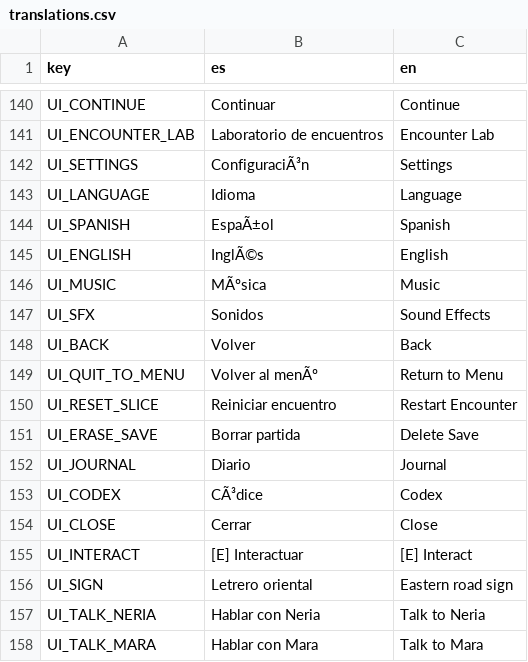
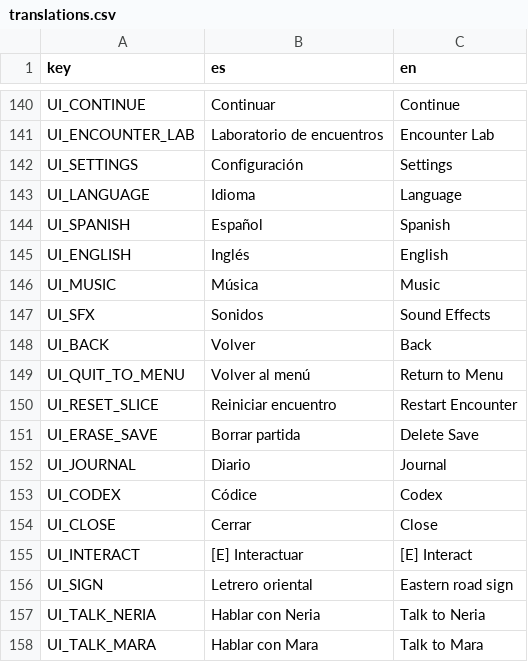
Before and after one commit to mb0k0r/the-walker, a CSV file: game/localization/translations.csv, drawn as a sheet; only a part is shown, gaps mark what is left out; the diff covers the shown part only; the diff names each change by its address in the sheet, - before the commit and + after, or states it on an @@ line.

```diff
--- a/game/localization/translations.csv
+++ b/game/localization/translations.csv
-B142 (es): ConfiguraciÃ³n
+B142 (es): Configuración
-B144 (es): EspaÃ±ol
+B144 (es): Español
-B145 (es): InglÃ©s
+B145 (es): Inglés
-B146 (es): MÃºsica
+B146 (es): Música
-B149 (es): Volver al menÃº
+B149 (es): Volver al menú
-B153 (es): CÃ³dice
+B153 (es): Códice
```
Also changed, not shown: 14 edited cells elsewhere in this file, 4 other files.
